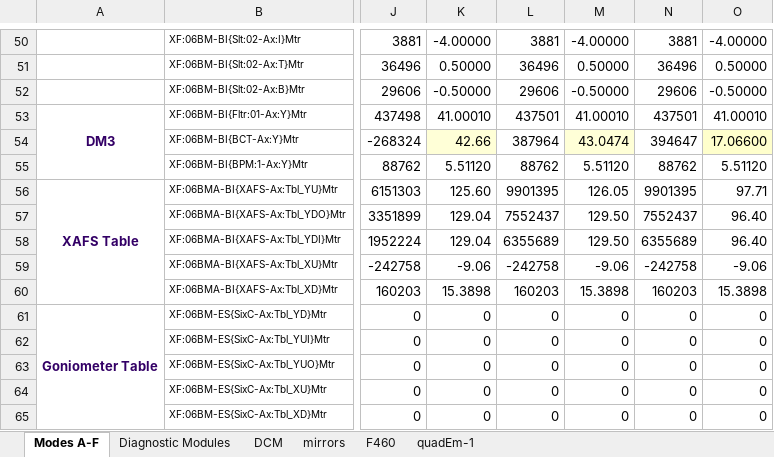
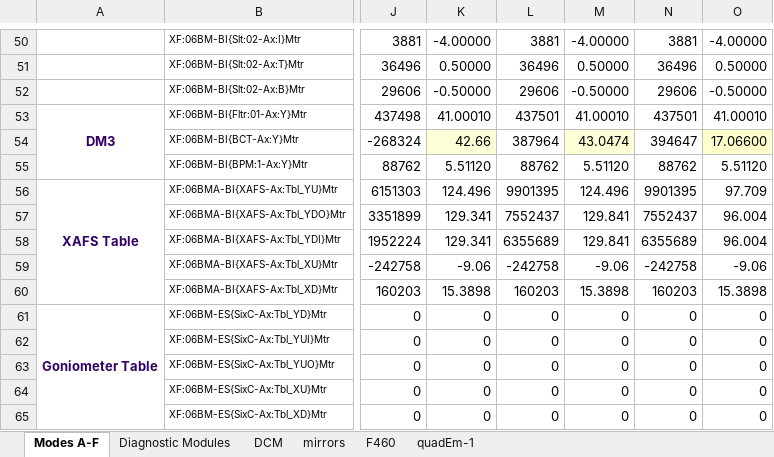
Before and after one commit to NSLS-II-BMM/profile_collection, an Excel workbook: startup/lookup_table/Modes.xlsx, sheet Modes A-F, drawn as a sheet; only a part is shown, gaps mark what is left out; values as stored, in another font and other column widths than the file's, no borders; the diff names each change by its address in the sheet, - before the commit and + after, or states it on an @@ line.

Commit message:
clear encoder loss + some lookup table refinement

```diff
--- a/startup/lookup_table/Modes.xlsx (sheet Modes A-F)
+++ b/startup/lookup_table/Modes.xlsx (sheet Modes A-F)
-K56: 125.60
+K56: 124.496
-M56: 126.05
+M56: 124.496
-O56: 97.71
+O56: 97.709
-K57:K58: 129.04
+K57:K58: 129.341
-M57:M58: 129.50
+M57:M58: 129.841
-O57:O58: 96.40
+O57:O58: 96.004
```
Also changed, not shown: sheet mirrors, 2 other files.
